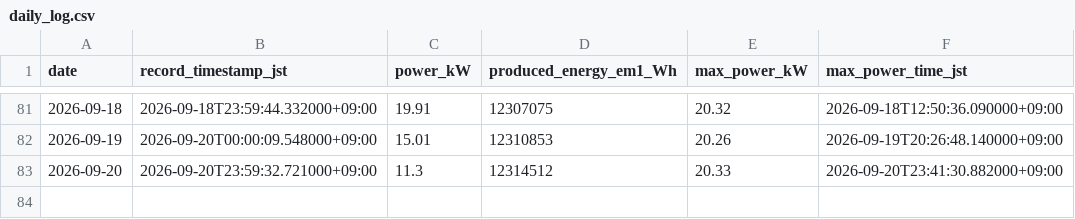
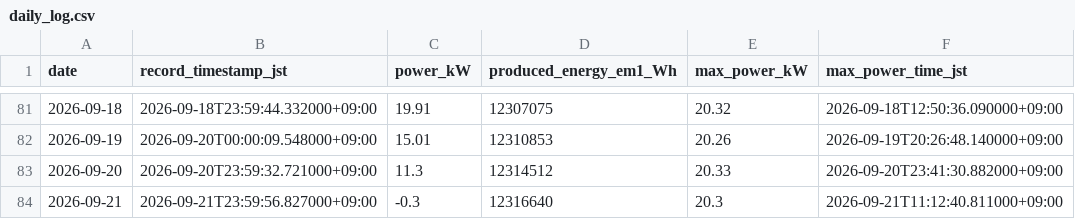
Before and after one commit to choppaman79/volter, a CSV file: data/daily_log.csv, drawn as a sheet; only a part is shown, gaps mark what is left out.

```diff
--- a/data/daily_log.csv
+++ b/data/daily_log.csv
@@ -83 +83,2 @@ date,record_timestamp_jst,power_kW,produced_energy_em1_Wh,max_power_kW,max_power
 2026-09-20,2026-09-20T23:59:32.721000+09:00,11.3,12314512,20.33,2026-09-20T23:41:30.882000+09:00
+2026-09-21,2026-09-21T23:59:56.827000+09:00,-0.3,12316640,20.3,2026-09-21T11:12:40.811000+09:00
```
Also changed, not shown: 2 other files.
